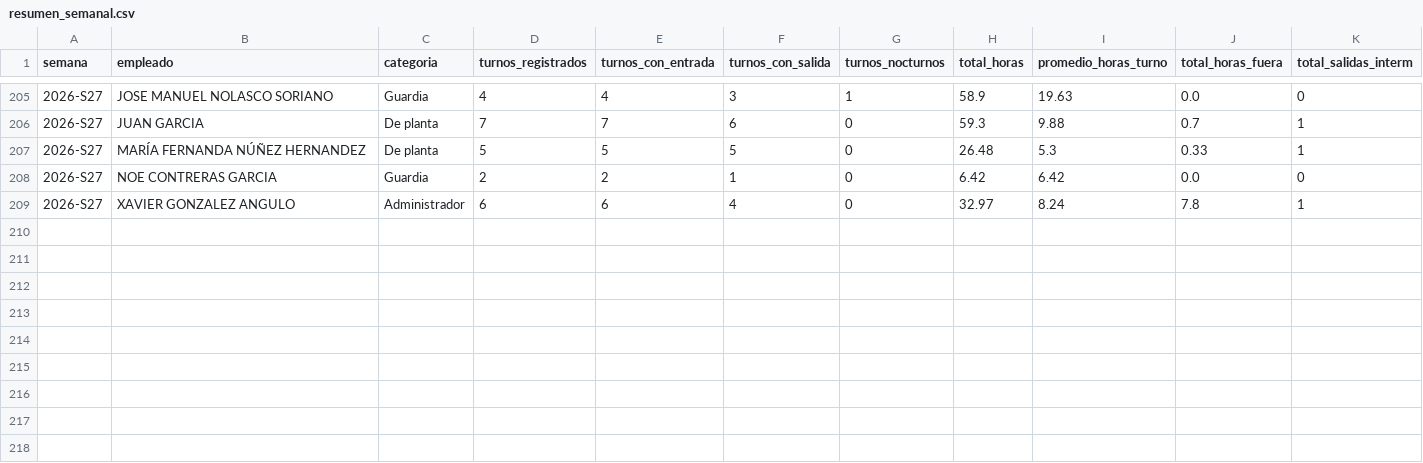
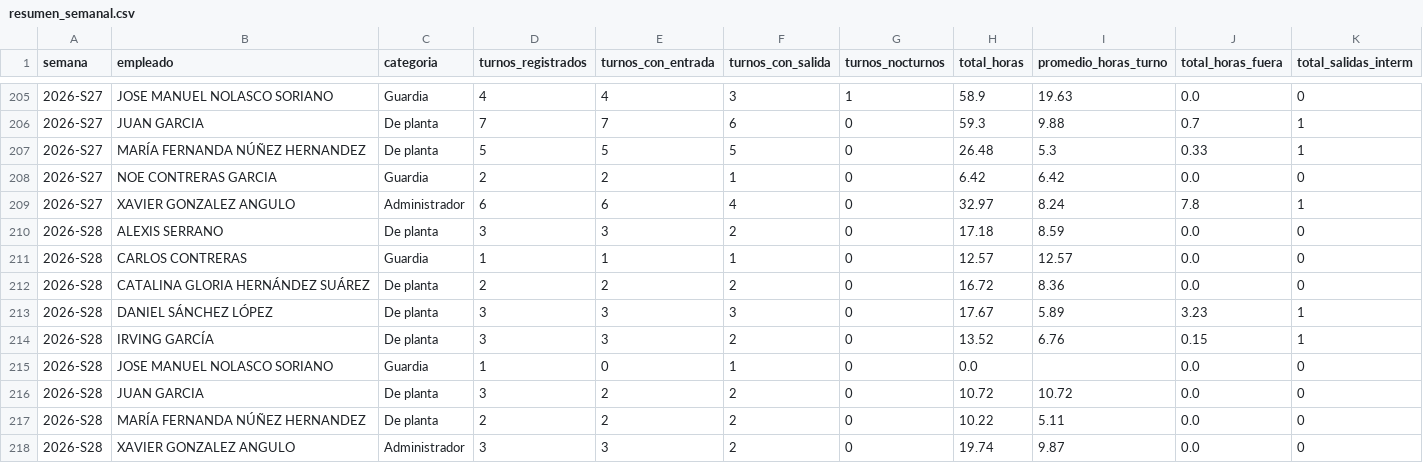
Before and after one commit to nadiaruppelmx-dot/process_attendance, a CSV file: data/processed/resumen_semanal.csv, drawn as a sheet; only a part is shown, gaps mark what is left out.

```diff
--- a/data/processed/resumen_semanal.csv
+++ b/data/processed/resumen_semanal.csv
@@ -209 +209,10 @@
 2026-S27,XAVIER GONZALEZ ANGULO,Administrador,6,6,4,0,32.97,8.24,7.8,1
+2026-S28,ALEXIS SERRANO,De planta,3,3,2,0,17.18,8.59,0.0,0
+2026-S28,CARLOS CONTRERAS,Guardia,1,1,1,0,12.57,12.57,0.0,0
+2026-S28,CATALINA GLORIA HERNÁNDEZ  SUÁREZ,De planta,2,2,2,0,16.72,8.36,0.0,0
+2026-S28,DANIEL SÁNCHEZ LÓPEZ,De planta,3,3,3,0,17.67,5.89,3.23,1
+2026-S28,IRVING GARCÍA,De planta,3,3,2,0,13.52,6.76,0.15,1
+2026-S28,JOSE MANUEL NOLASCO SORIANO,Guardia,1,0,1,0,0.0,,0.0,0
+2026-S28,JUAN GARCIA,De planta,3,2,2,0,10.72,10.72,0.0,0
+2026-S28,MARÍA FERNANDA NÚÑEZ HERNANDEZ,De planta,2,2,2,0,10.22,5.11,0.0,0
+2026-S28,XAVIER GONZALEZ ANGULO,Administrador,3,3,2,0,19.74,9.87,0.0,0
```
Also changed, not shown: data/processed/registros_diarios.csv, data/processed/salidas_intermedias.csv.
